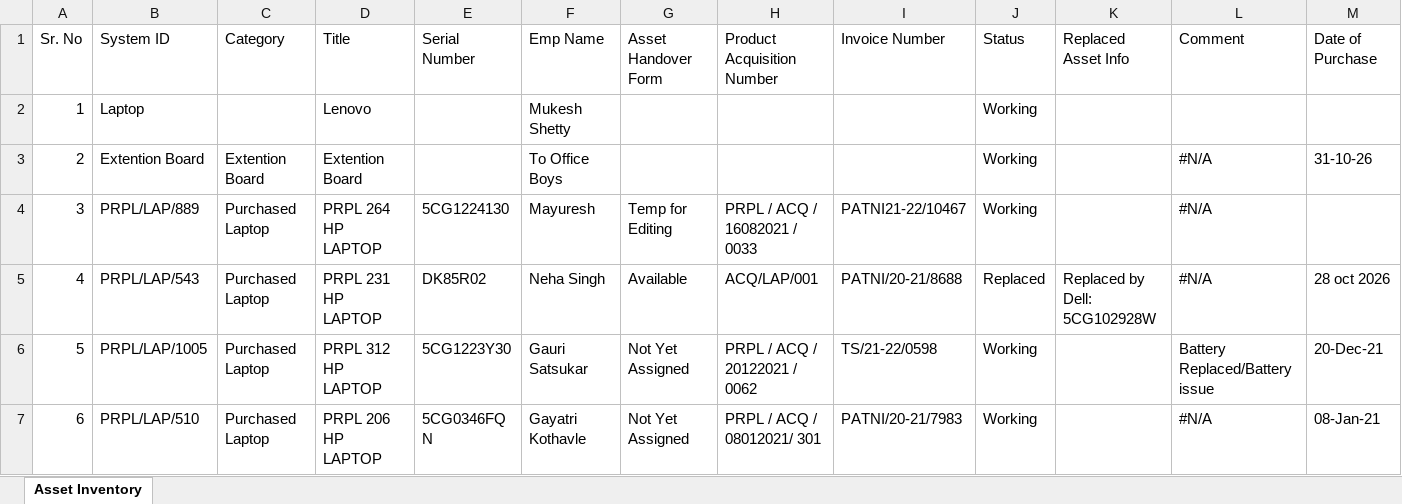
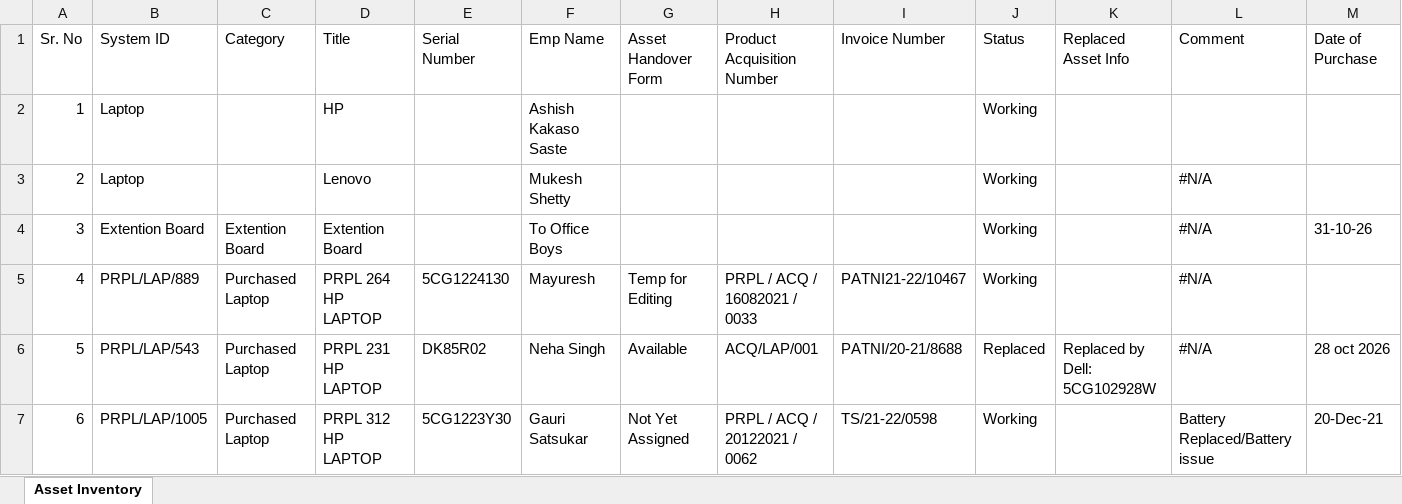
Before and after one commit to actpistol/propiactivate, an Excel workbook: IT_Asset_Inventory.xlsx, sheet Asset Inventory, drawn as a sheet; only a part is shown; the shorter side is filled out with more unchanged rows; values as stored, in another font and other column widths than the file's, no borders; addresses are those after the commit; the diff names each change by its address in the sheet, - before the commit and + after, or states it on an @@ line.

Commit message:
Auto-update IT_Asset_Inventory.xlsx via Web App

```diff
--- a/IT_Asset_Inventory.xlsx (sheet Asset Inventory)
+++ b/IT_Asset_Inventory.xlsx (sheet Asset Inventory)
+row 2: 1 | Laptop |  | HP |  | Ashish Kakaso Saste |  |  |  | Working
@@ column A (Sr. No) renumbered from row 3 down @@
-L3 (Comment): (empty)
+L3 (Comment): #N/A
```
